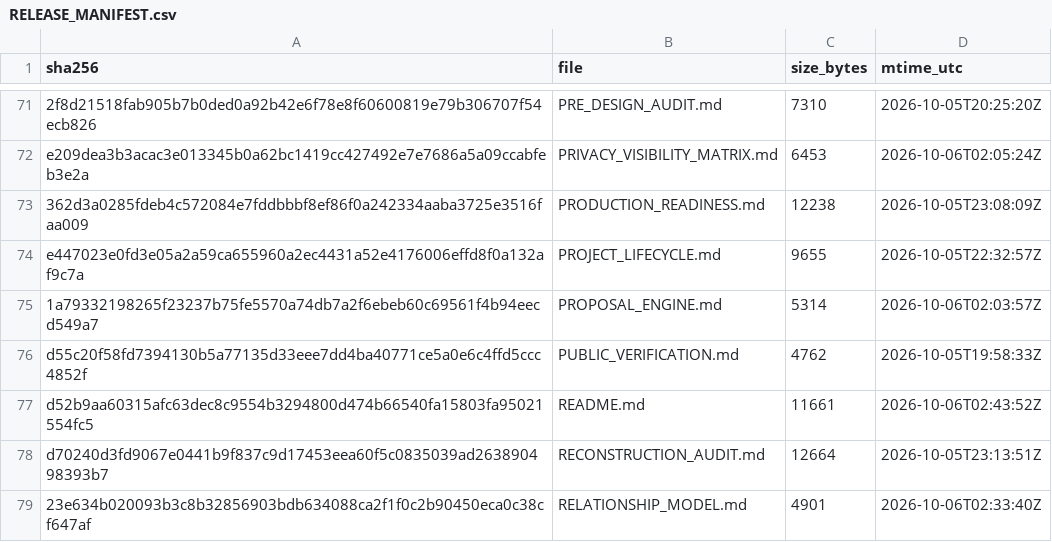
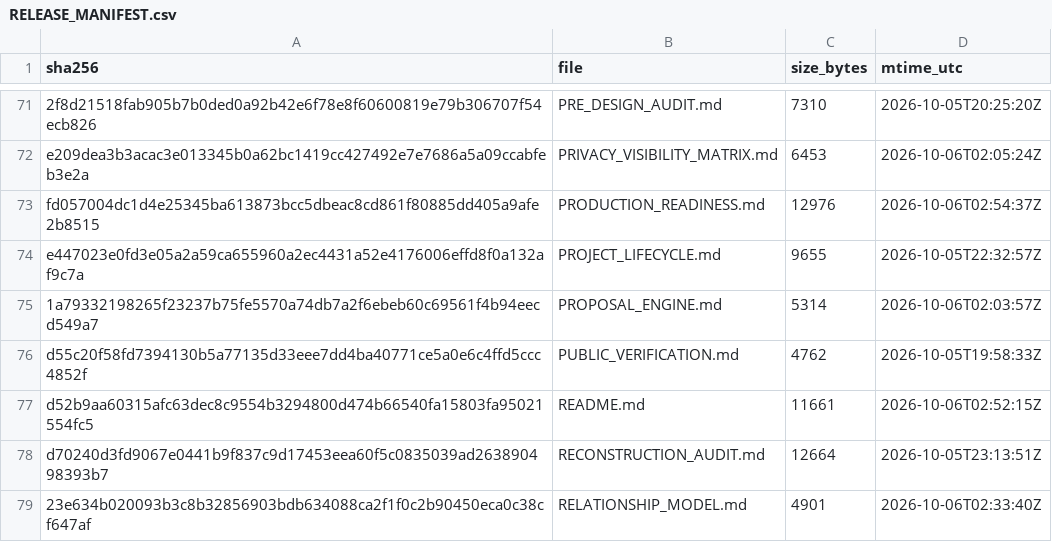
Before and after one commit to jciebres-eng/impactohubsocial, a CSV file: RELEASE_MANIFEST.csv, drawn as a sheet; only a part is shown, gaps mark what is left out; removed rows and columns are numbered as before the commit, all else as after; the diff covers the shown part only; the diff names each change by its address in the sheet, - before the commit and + after, or states it on an @@ line.

```diff
--- a/RELEASE_MANIFEST.csv
+++ b/RELEASE_MANIFEST.csv
-row 73: 362d3a0285fdeb4c572084e7fddbbbf8ef86f0a242334aaba3725e3516faa009 | PRODUCTION_READINESS.md | 12238 | 2026-10-05T23:08:09Z
+row 73: fd057004dc1d4e25345ba613873bcc5dbeac8cd861f80885dd405a9afe2b8515 | PRODUCTION_READINESS.md | 12976 | 2026-10-06T02:54:37Z
-D77 (mtime_utc): 2026-10-06T02:43:52Z
+D77 (mtime_utc): 2026-10-06T02:52:15Z
```
Also changed, not shown: 12 added rows, 12 removed rows and 15 edited cells elsewhere in this file, 21 other files.
